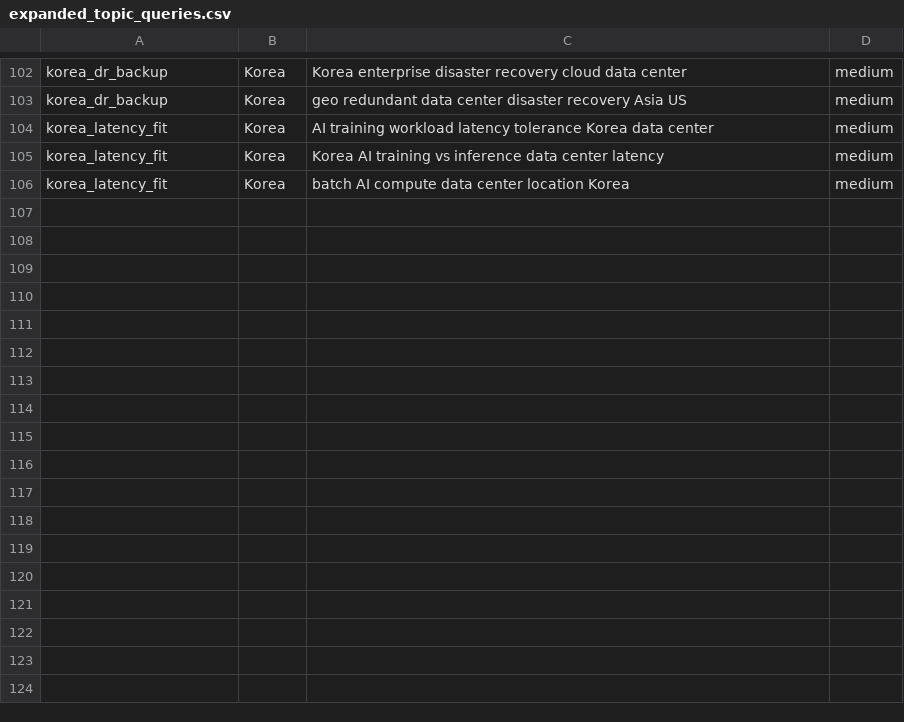
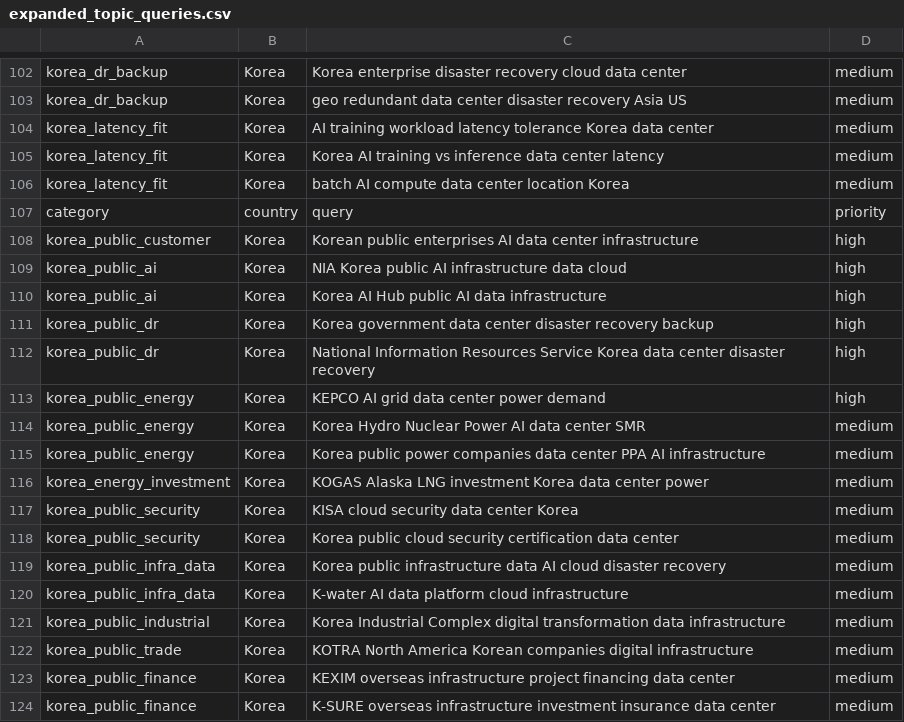
Before and after one commit to annayoon/ai-infrastructure-research-platform, a CSV file: queries/expanded_topic_queries.csv, drawn as a sheet; only a part is shown, gaps mark what is left out; the diff names each change by its address in the sheet, - before the commit and + after, or states it on an @@ line.

```diff
--- a/queries/expanded_topic_queries.csv
+++ b/queries/expanded_topic_queries.csv
+row 107: category | country | query | priority
+row 108: korea_public_customer | Korea | Korean public enterprises AI data center infrastructure | high
+row 109: korea_public_ai | Korea | NIA Korea public AI infrastructure data cloud | high
+row 110: korea_public_ai | Korea | Korea AI Hub public AI data infrastructure | high
+row 111: korea_public_dr | Korea | Korea government data center disaster recovery backup | high
+row 112: korea_public_dr | Korea | National Information Resources Service Korea data center disaster recovery | high
+row 113: korea_public_energy | Korea | KEPCO AI grid data center power demand | high
+row 114: korea_public_energy | Korea | Korea Hydro Nuclear Power AI data center SMR | medium
+row 115: korea_public_energy | Korea | Korea public power companies data center PPA AI infrastructure | medium
+row 116: korea_energy_investment | Korea | KOGAS Alaska LNG investment Korea data center power | medium
+row 117: korea_public_security | Korea | KISA cloud security data center Korea | medium
+row 118: korea_public_security | Korea | Korea public cloud security certification data center | medium
+row 119: korea_public_infra_data | Korea | Korea public infrastructure data AI cloud disaster recovery | medium
+row 120: korea_public_infra_data | Korea | K-water AI data platform cloud infrastructure | medium
+row 121: korea_public_industrial | Korea | Korea Industrial Complex digital transformation data infrastructure | medium
+row 122: korea_public_trade | Korea | KOTRA North America Korean companies digital infrastructure | medium
+row 123: korea_public_finance | Korea | KEXIM overseas infrastructure project financing data center | medium
+row 124: korea_public_finance | Korea | K-SURE overseas infrastructure investment insurance data center | medium
```
Also changed, not shown: metadata/source_index.csv, metadata/url_candidates.csv, 2 other files.
